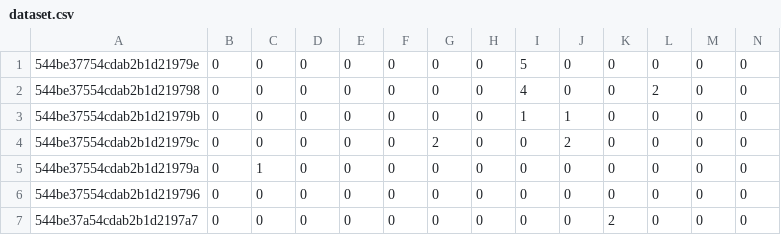
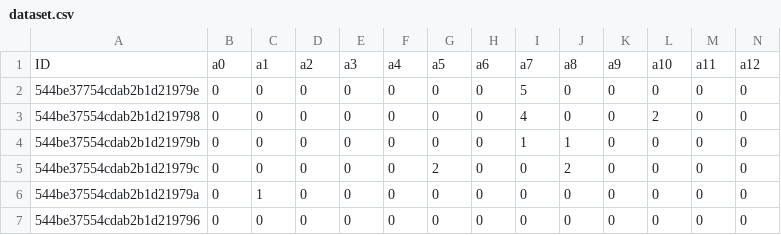
Before and after one commit to besson/jobster, a CSV file: dataset.csv, drawn as a sheet; only a part is shown; the shorter side is filled out with more unchanged rows; rows hold the shown columns only; the diff names each change by its address in the sheet, - before the commit and + after, or states it on an @@ line.

Commit message:
add header

```diff
--- a/dataset.csv
+++ b/dataset.csv
+row 1: ID | a0 | a1 | a2 | a3 | a4 | a5 | a6 | a7 | a8 | a9 | a10 | a11 | a12
```
